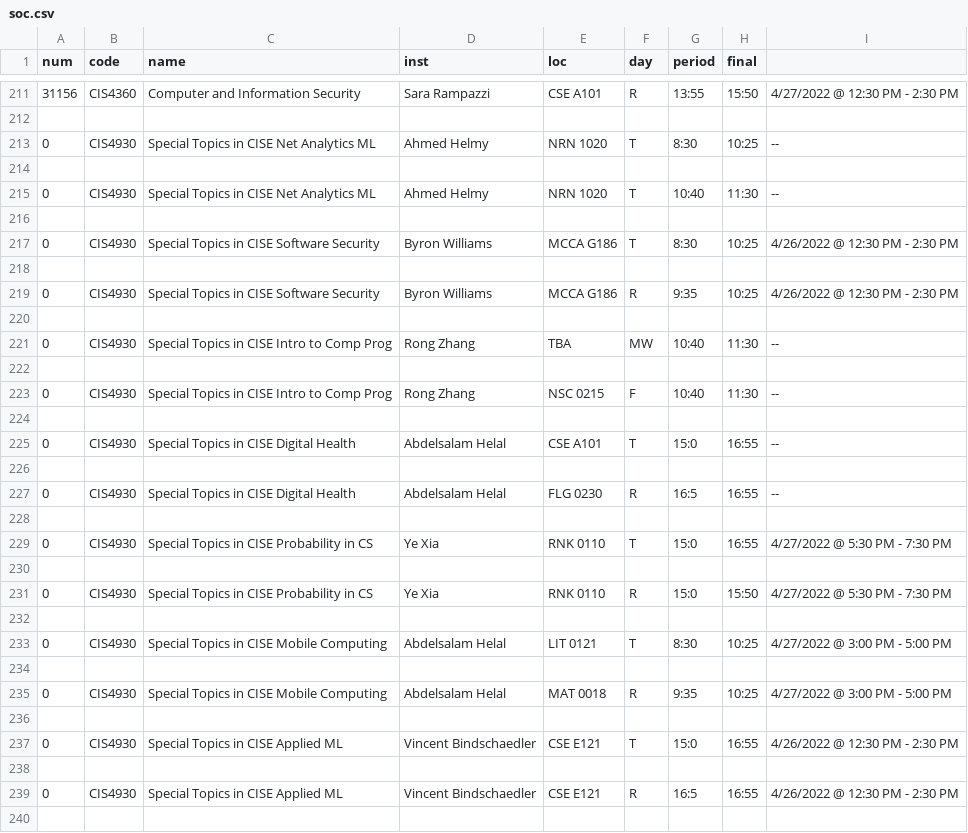
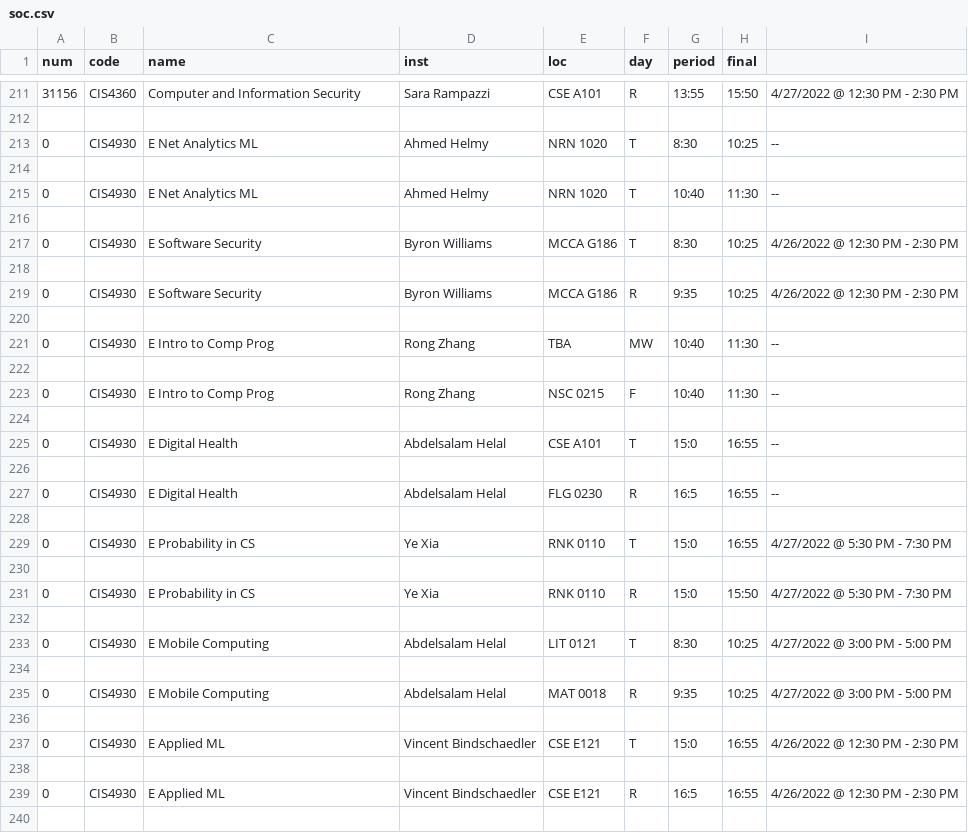
Before and after one commit to shivambang/Spoken-Dialogue-System, a CSV file: database/soc.csv, drawn as a sheet; only a part is shown, gaps mark what is left out; the diff covers the shown part only.

```diff
--- a/database/soc.csv
+++ b/database/soc.csv
@@ -212,29 +212,29 @@ num,code,name,inst,loc,day,period,final
 
-0,CIS4930,Special Topics in CISE  Net Analytics   ML,Ahmed Helmy,NRN 1020,T,8:30,10:25,--
+0,CIS4930,E  Net Analytics   ML,Ahmed Helmy,NRN 1020,T,8:30,10:25,--
 
-0,CIS4930,Special Topics in CISE  Net Analytics   ML,Ahmed Helmy,NRN 1020,T,10:40,11:30,--
+0,CIS4930,E  Net Analytics   ML,Ahmed Helmy,NRN 1020,T,10:40,11:30,--
 
-0,CIS4930,Special Topics in CISE  Software Security,Byron Williams,MCCA G186,T,8:30,10:25,4/26/2022 @ 12:30 PM - 2:30 PM
+0,CIS4930,E  Software Security,Byron Williams,MCCA G186,T,8:30,10:25,4/26/2022 @ 12:30 PM - 2:30 PM
 
-0,CIS4930,Special Topics in CISE  Software Security,Byron Williams,MCCA G186,R,9:35,10:25,4/26/2022 @ 12:30 PM - 2:30 PM
+0,CIS4930,E  Software Security,Byron Williams,MCCA G186,R,9:35,10:25,4/26/2022 @ 12:30 PM - 2:30 PM
 
-0,CIS4930,Special Topics in CISE  Intro to Comp Prog,Rong Zhang,TBA,MW,10:40,11:30,--
+0,CIS4930,E  Intro to Comp Prog,Rong Zhang,TBA,MW,10:40,11:30,--
 
-0,CIS4930,Special Topics in CISE  Intro to Comp Prog,Rong Zhang,NSC 0215,F,10:40,11:30,--
+0,CIS4930,E  Intro to Comp Prog,Rong Zhang,NSC 0215,F,10:40,11:30,--
 
-0,CIS4930,Special Topics in CISE  Digital Health,Abdelsalam Helal,CSE A101,T,15:0,16:55,--
+0,CIS4930,E  Digital Health,Abdelsalam Helal,CSE A101,T,15:0,16:55,--
 
-0,CIS4930,Special Topics in CISE  Digital Health,Abdelsalam Helal,FLG 0230,R,16:5,16:55,--
+0,CIS4930,E  Digital Health,Abdelsalam Helal,FLG 0230,R,16:5,16:55,--
 
-0,CIS4930,Special Topics in CISE  Probability in CS,Ye Xia,RNK 0110,T,15:0,16:55,4/27/2022 @ 5:30 PM - 7:30 PM
+0,CIS4930,E  Probability in CS,Ye Xia,RNK 0110,T,15:0,16:55,4/27/2022 @ 5:30 PM - 7:30 PM
 
-0,CIS4930,Special Topics in CISE  Probability in CS,Ye Xia,RNK 0110,R,15:0,15:50,4/27/2022 @ 5:30 PM - 7:30 PM
+0,CIS4930,E  Probability in CS,Ye Xia,RNK 0110,R,15:0,15:50,4/27/2022 @ 5:30 PM - 7:30 PM
 
-0,CIS4930,Special Topics in CISE  Mobile Computing,Abdelsalam Helal,LIT 0121,T,8:30,10:25,4/27/2022 @ 3:00 PM - 5:00 PM
+0,CIS4930,E  Mobile Computing,Abdelsalam Helal,LIT 0121,T,8:30,10:25,4/27/2022 @ 3:00 PM - 5:00 PM
 
-0,CIS4930,Special Topics in CISE  Mobile Computing,Abdelsalam Helal,MAT 0018,R,9:35,10:25,4/27/2022 @ 3:00 PM - 5:00 PM
+0,CIS4930,E  Mobile Computing,Abdelsalam Helal,MAT 0018,R,9:35,10:25,4/27/2022 @ 3:00 PM - 5:00 PM
 
-0,CIS4930,Special Topics in CISE  Applied ML,Vincent Bindschaedler,CSE E121,T,15:0,16:55,4/26/2022 @ 12:30 PM - 2:30 PM
+0,CIS4930,E  Applied ML,Vincent Bindschaedler,CSE E121,T,15:0,16:55,4/26/2022 @ 12:30 PM - 2:30 PM
 
-0,CIS4930,Special Topics in CISE  Applied ML,Vincent Bindschaedler,CSE E121,R,16:5,16:55,4/26/2022 @ 12:30 PM - 2:30 PM
+0,CIS4930,E  Applied ML,Vincent Bindschaedler,CSE E121,R,16:5,16:55,4/26/2022 @ 12:30 PM - 2:30 PM
 
```
Also changed, not shown: 63 edited cells elsewhere in this file, database/courses.csv, 2 other files.
